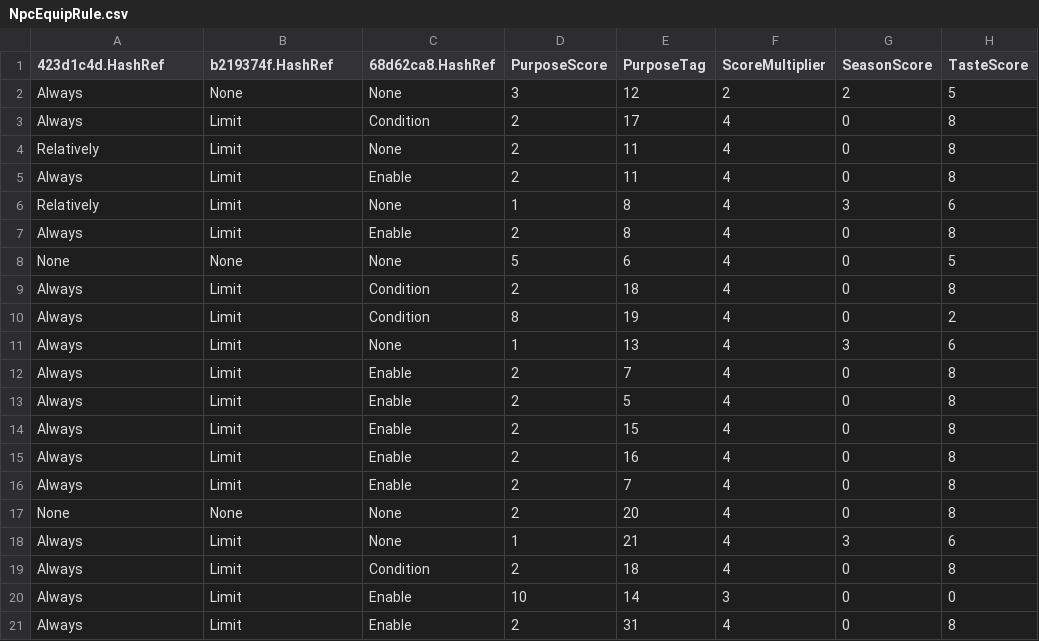
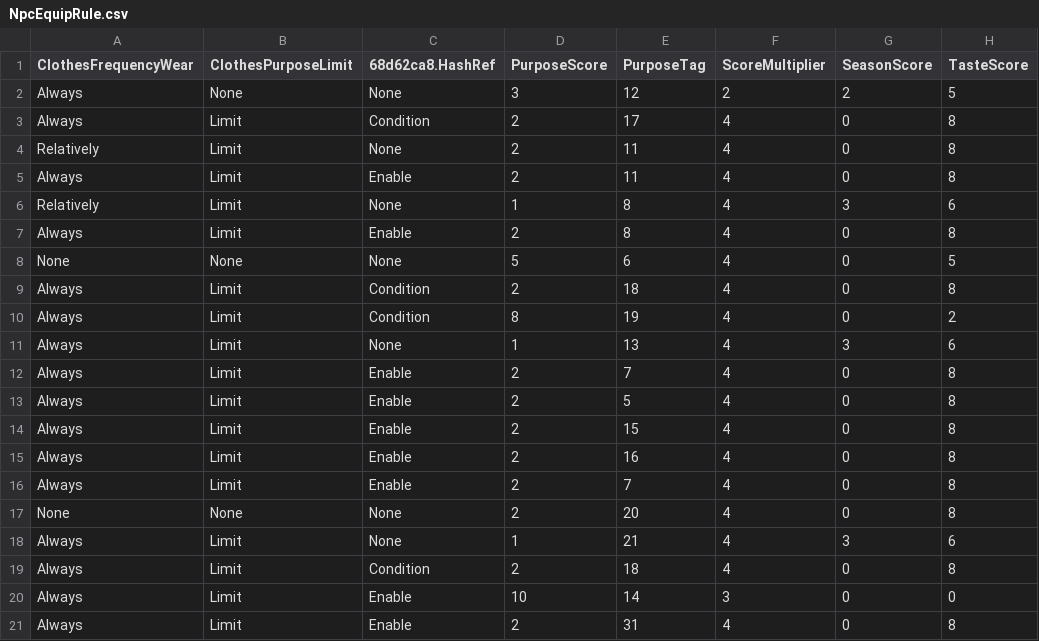
Before and after one commit to McSpazzy/acnh-csv, a CSV file: NpcEquipRule.csv, drawn as a sheet; only a part is shown; the diff names each change by its address in the sheet, - before the commit and + after, or states it on an @@ line.

```diff
--- a/NpcEquipRule.csv
+++ b/NpcEquipRule.csv
-A1: 423d1c4d.HashRef
+A1: ClothesFrequencyWear
-B1: b219374f.HashRef
+B1: ClothesPurposeLimit
```
Also changed, not shown: CalendarEventParam.csv.
